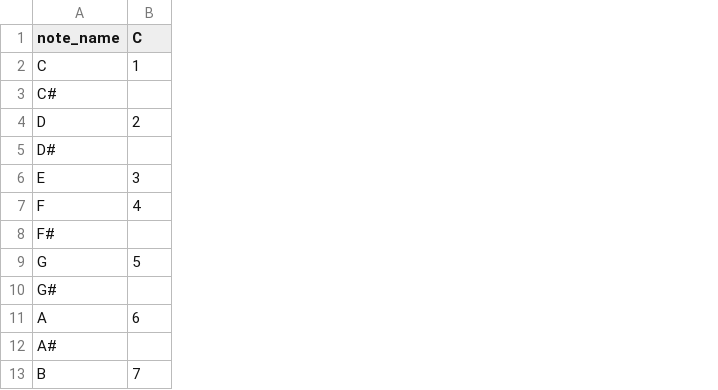
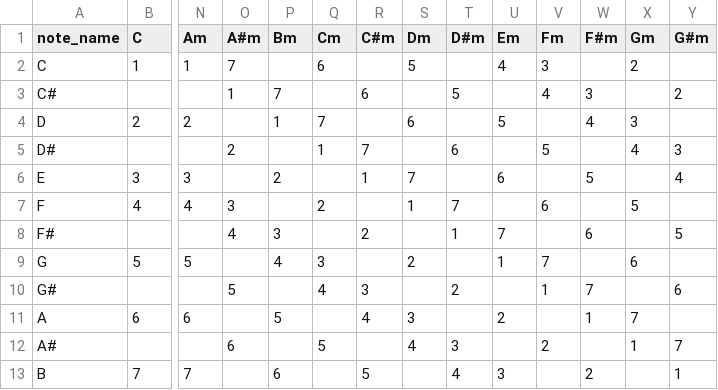
Before and after one commit to PatricioGuinle/DHDS_IV, a CSV file: scales.csv, drawn as a sheet; only a part is shown, gaps mark what is left out; the diff names each change by its address in the sheet, - before the commit and + after, or states it on an @@ line.

```diff
--- a/scales.csv
+++ b/scales.csv
+column N (Am), rows 2-13: 1 |  | 2 |  | 3 | 4 |  | 5 |  | 6 |  | 7
+column O (A#m), rows 2-12: 7 | 1 |  | 2 |  | 3 | 4 |  | 5 |  | 6
+column P (Bm), rows 3-13: 7 | 1 |  | 2 |  | 3 | 4 |  | 5 |  | 6
+column Q (Cm), rows 2-12: 6 |  | 7 | 1 |  | 2 |  | 3 | 4 |  | 5
+column R (C#m), rows 3-13: 6 |  | 7 | 1 |  | 2 |  | 3 | 4 |  | 5
+column S (Dm), rows 2-12: 5 |  | 6 |  | 7 | 1 |  | 2 |  | 3 | 4
+column T (D#m), rows 3-13: 5 |  | 6 |  | 7 | 1 |  | 2 |  | 3 | 4
+column U (Em), rows 2-13: 4 |  | 5 |  | 6 |  | 7 | 1 |  | 2 |  | 3
+column V (Fm), rows 2-12: 3 | 4 |  | 5 |  | 6 |  | 7 | 1 |  | 2
+column W (F#m), rows 3-13: 3 | 4 |  | 5 |  | 6 |  | 7 | 1 |  | 2
+column X (Gm), rows 2-12: 2 |  | 3 | 4 |  | 5 |  | 6 |  | 7 | 1
+column Y (G#m), rows 3-13: 2 |  | 3 | 4 |  | 5 |  | 6 |  | 7 | 1
```
Also changed, not shown: 6 other files.
